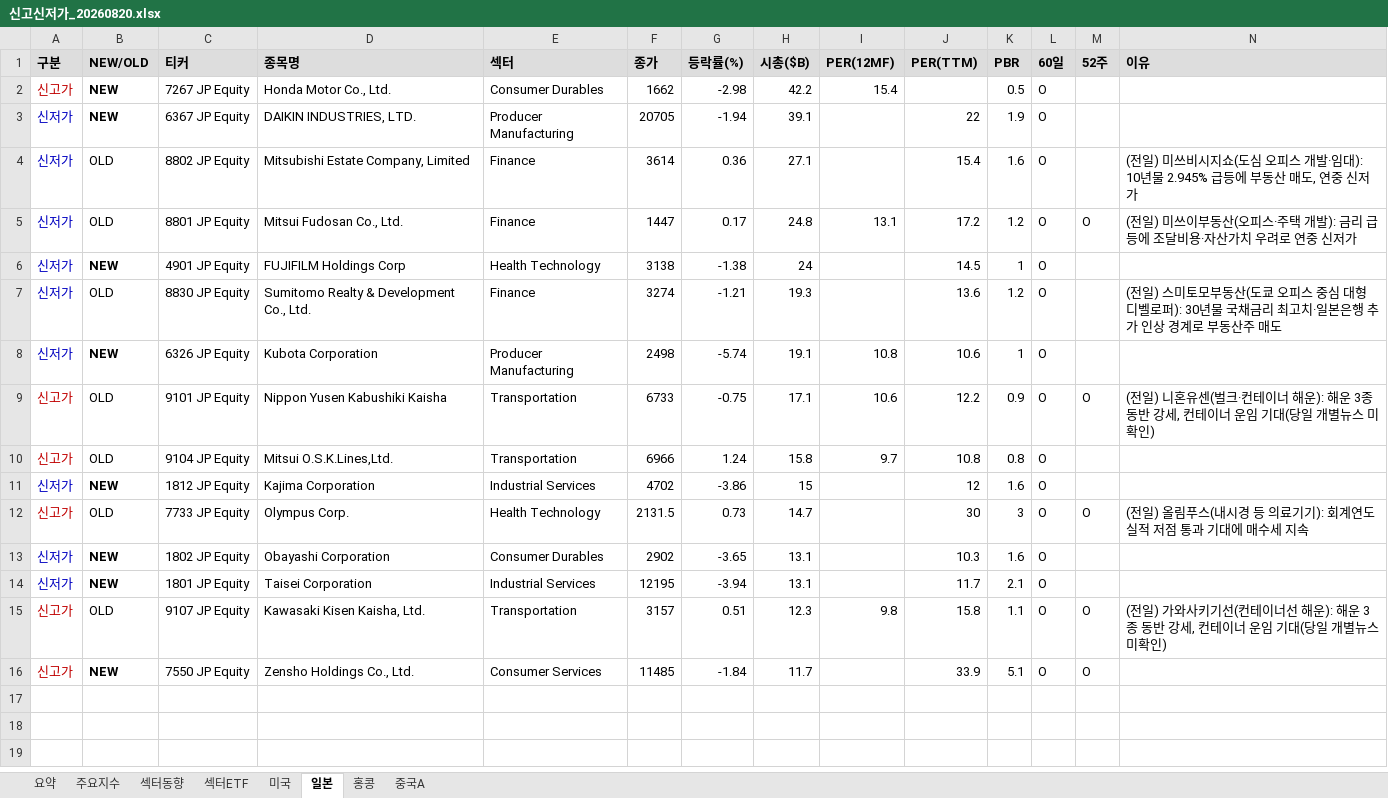
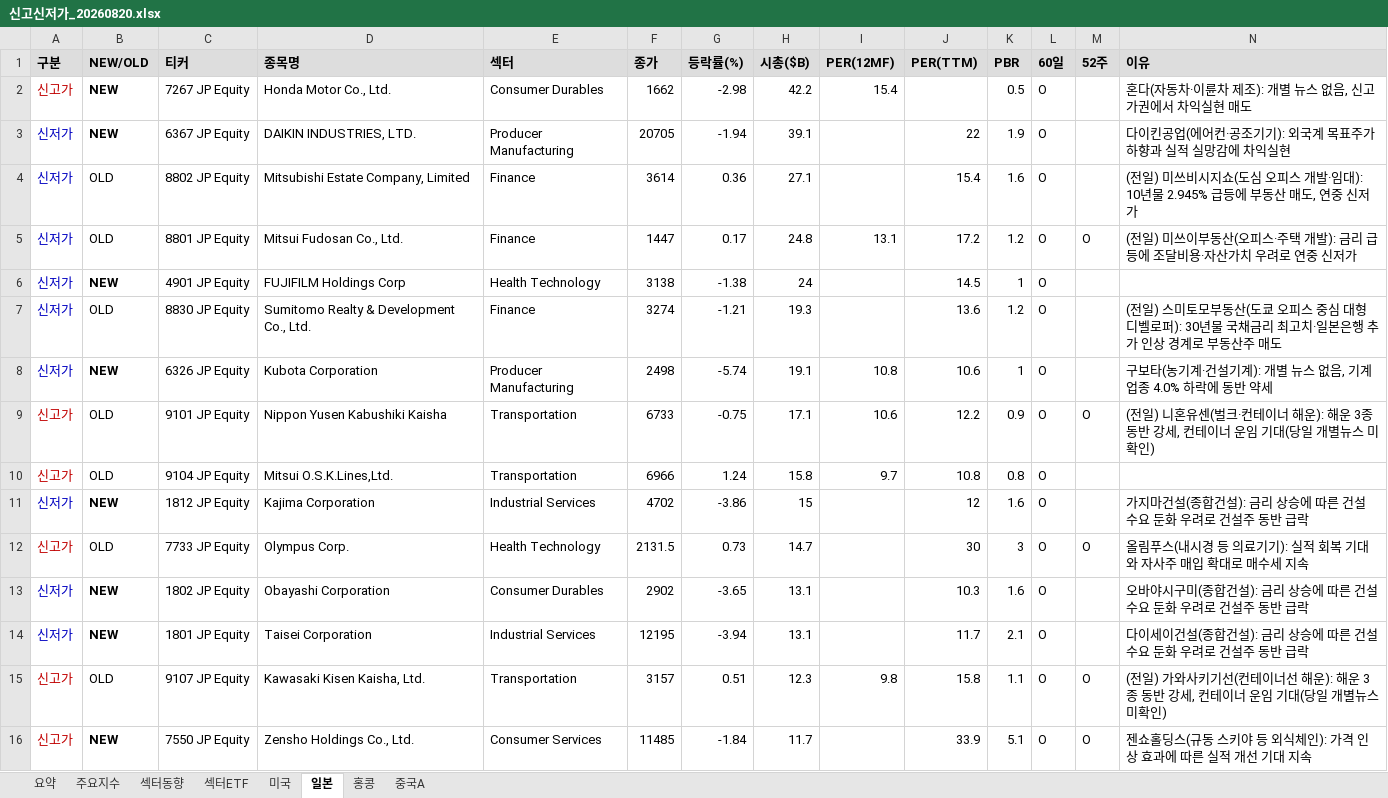
Before and after one commit to cm1n/highlowscreen, an Excel workbook: 신고신저가_20260820.xlsx, sheet 일본, drawn as a sheet; values as stored, in another font and other column widths than the file's, no borders; the diff names each change by its address in the sheet, - before the commit and + after, or states it on an @@ line.

```diff
--- a/신고신저가_20260820.xlsx (sheet 일본)
+++ b/신고신저가_20260820.xlsx (sheet 일본)
-N2 (이유): (empty)
+N2 (이유): 혼다(자동차·이륜차 제조): 개별 뉴스 없음, 신고가권에서 차익실현 매도
-N3 (이유): (empty)
+N3 (이유): 다이킨공업(에어컨·공조기기): 외국계 목표주가 하향과 실적 실망감에 차익실현
-N8 (이유): (empty)
+N8 (이유): 구보타(농기계·건설기계): 개별 뉴스 없음, 기계 업종 4.0% 하락에 동반 약세
-N11 (이유): (empty)
+N11 (이유): 가지마건설(종합건설): 금리 상승에 따른 건설 수요 둔화 우려로 건설주 동반 급락
-N12 (이유): (전일) 올림푸스(내시경 등 의료기기): 회계연도 실적 저점 통과 기대에 매수세…
+N12 (이유): 올림푸스(내시경 등 의료기기): 실적 회복 기대와 자사주 매입 확대로 매수세…
-N13 (이유): (empty)
+N13 (이유): 오바야시구미(종합건설): 금리 상승에 따른 건설 수요 둔화 우려로 건설주 동반 급락
-N14 (이유): (empty)
+N14 (이유): 다이세이건설(종합건설): 금리 상승에 따른 건설 수요 둔화 우려로 건설주 동반 급락
-N16 (이유): (empty)
+N16 (이유): 젠쇼홀딩스(규동 스키야 등 외식체인): 가격 인상 효과에 따른 실적 개선 기대 지속
```
Also changed, not shown: sheet 미국, sheet 요약, sheet 홍콩, sheet 중국A, sheet 섹터ETF, 1 other file.
